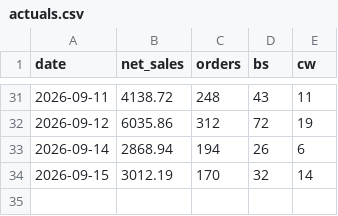
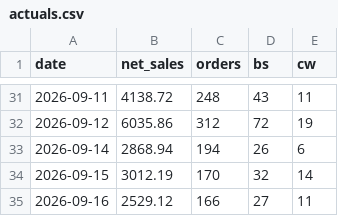
Before and after one commit to einsteinpark/knottedschedulingmodel, a CSV file: data/actuals.csv, drawn as a sheet; only a part is shown, gaps mark what is left out; the diff names each change by its address in the sheet, - before the commit and + after, or states it on an @@ line.

```diff
--- a/data/actuals.csv
+++ b/data/actuals.csv
+row 35: 2026-09-16 | 2529.12 | 166 | 27 | 11
```
Also changed, not shown: data/Item_hourly.csv, data/Sales_by_day.csv, 6 other files.
